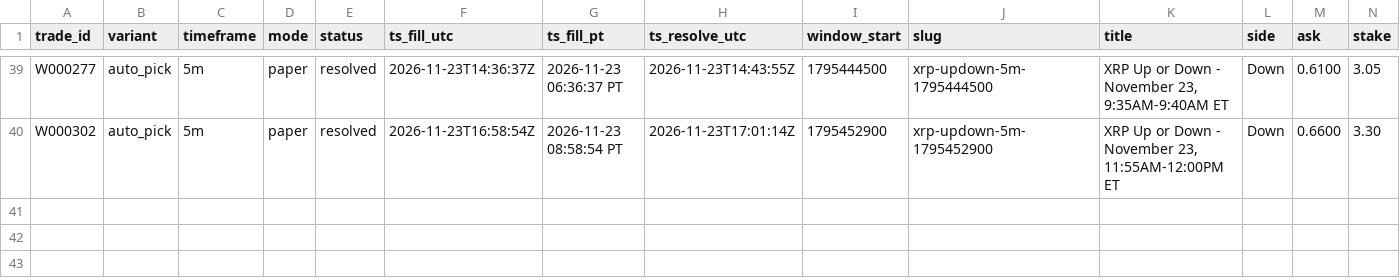
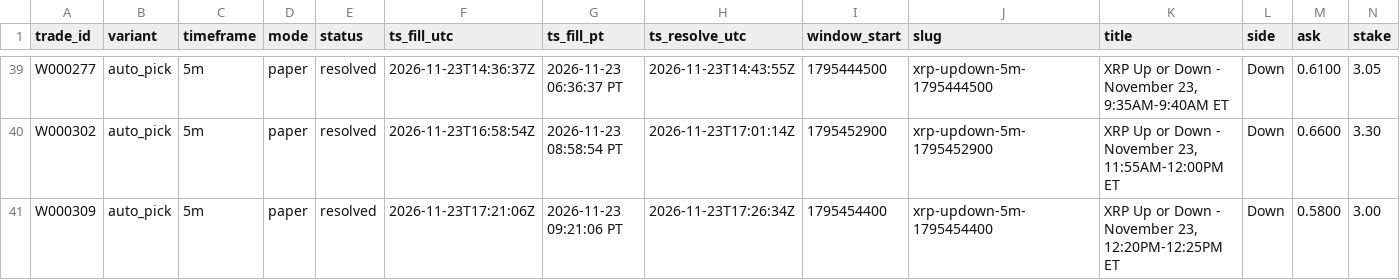
Before and after one commit to michaeldeuchar-dotcom/xrp-paper-bot, a CSV file: data/week2/trades_auto_pick.csv, drawn as a sheet; only a part is shown, gaps mark what is left out; rows hold the shown columns only; the diff names each change by its address in the sheet, - before the commit and + after, or states it on an @@ line.

```diff
--- a/data/week2/trades_auto_pick.csv
+++ b/data/week2/trades_auto_pick.csv
+row 41: W000309 | auto_pick | 5m | paper | resolved | 2026-11-23T17:21:06Z | 2026-11-23 09:21:06 PT | 2026-11-23T17:26:34Z | 1795454400 | xrp-updown-5m-1795454400 | XRP Up or Down - November 23, 12:20PM-12:25PM ET | Down | 0.5800 | 3.00
```
Also changed, not shown: data/week2/decisions_tail.csv, data/week2/trades_control.csv, 7 other files.
